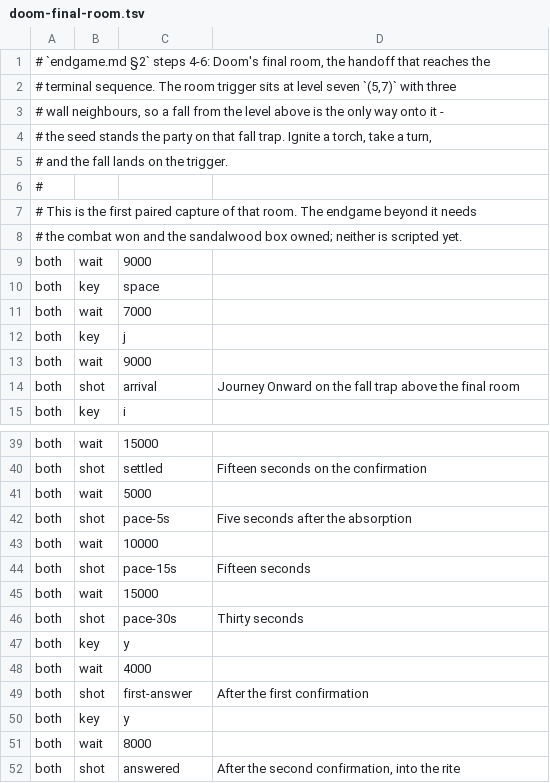
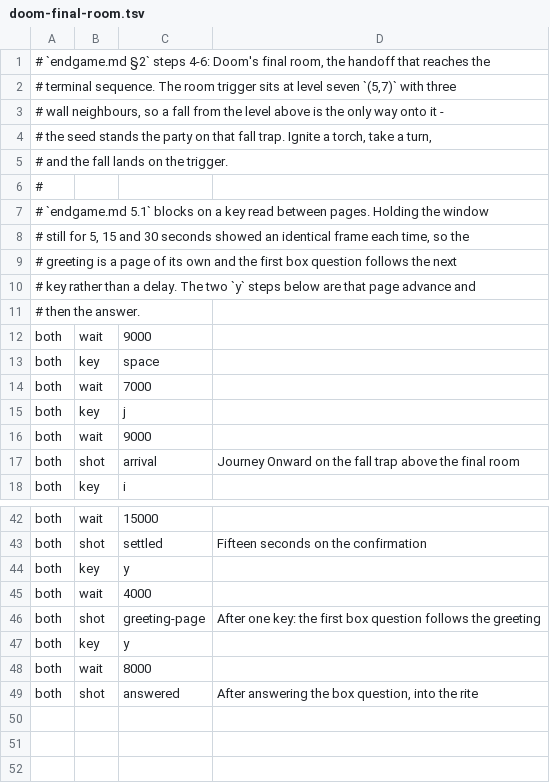
Before and after one commit to cleak/u5-engine, a TSV file: qa/paired/doom-final-room.tsv, drawn as a sheet; only a part is shown, gaps mark what is left out.

```diff
--- a/qa/paired/doom-final-room.tsv
+++ b/qa/paired/doom-final-room.tsv
@@ -6,4 +6,7 @@
 #
-# This is the first paired capture of that room. The endgame beyond it needs
-# the combat won and the sandalwood box owned; neither is scripted yet.
+# `endgame.md 5.1` blocks on a key read between pages. Holding the window
+# still for 5, 15 and 30 seconds showed an identical frame each time, so the
+# greeting is a page of its own and the first box question follows the next
+# key rather than a delay. The two `y` steps below are that page advance and
+# then the answer.
 both	wait	9000
@@ -40,13 +43,7 @@ both	wait	15000
 both	shot	settled	Fifteen seconds on the confirmation
-both	wait	5000
-both	shot	pace-5s	Five seconds after the absorption
-both	wait	10000
-both	shot	pace-15s	Fifteen seconds
-both	wait	15000
-both	shot	pace-30s	Thirty seconds
 both	key	y
 both	wait	4000
-both	shot	first-answer	After the first confirmation
+both	shot	greeting-page	After one key: the first box question follows the greeting
 both	key	y
 both	wait	8000
-both	shot	answered	After the second confirmation, into the rite
+both	shot	answered	After answering the box question, into the rite
```
Also changed, not shown: 3 other files.
